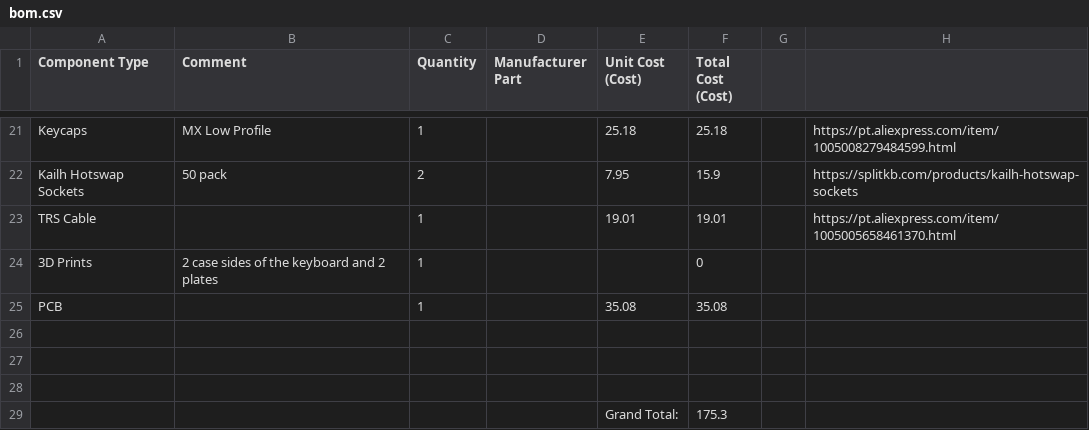
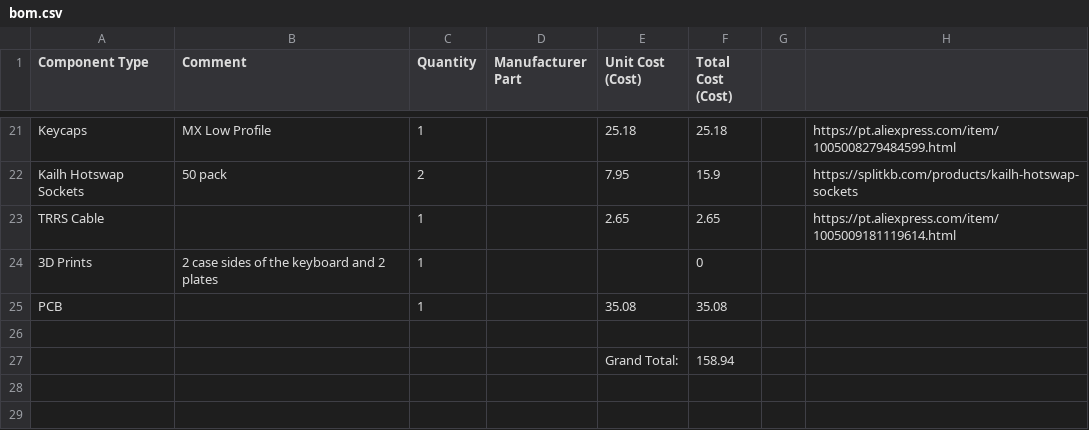
Before and after one commit to GabiBrawl/Nibunkatsu, a CSV file: bom.csv, drawn as a sheet; only a part is shown, gaps mark what is left out; removed rows and columns are numbered as before the commit, all else as after; the diff names each change by its address in the sheet, - before the commit and + after, or states it on an @@ line.

Commit message:
Added 3D model obj converted from the 3mf. Updated the BOM with a better TRRS cable. Fixed confusing naming in PCB 3D exports. Enhanced Licensing explanation in the README.

```diff
--- a/bom.csv
+++ b/bom.csv
-row 23: TRS Cable |  | 1 |  | 19.01 | 19.01 |  | https://pt.aliexpress.com/item/1005005658461370.html
+row 23: TRRS Cable |  | 1 |  | 2.65 | 2.65 |  | https://pt.aliexpress.com/item/1005009181119614.html
-row 27: (empty)
+row 27:  |  |  |  | Grand Total: | 158.94
-row 28: (empty)
-row 29:  |  |  |  | Grand Total: | 175.3
```
Also changed, not shown: 12 other files.
